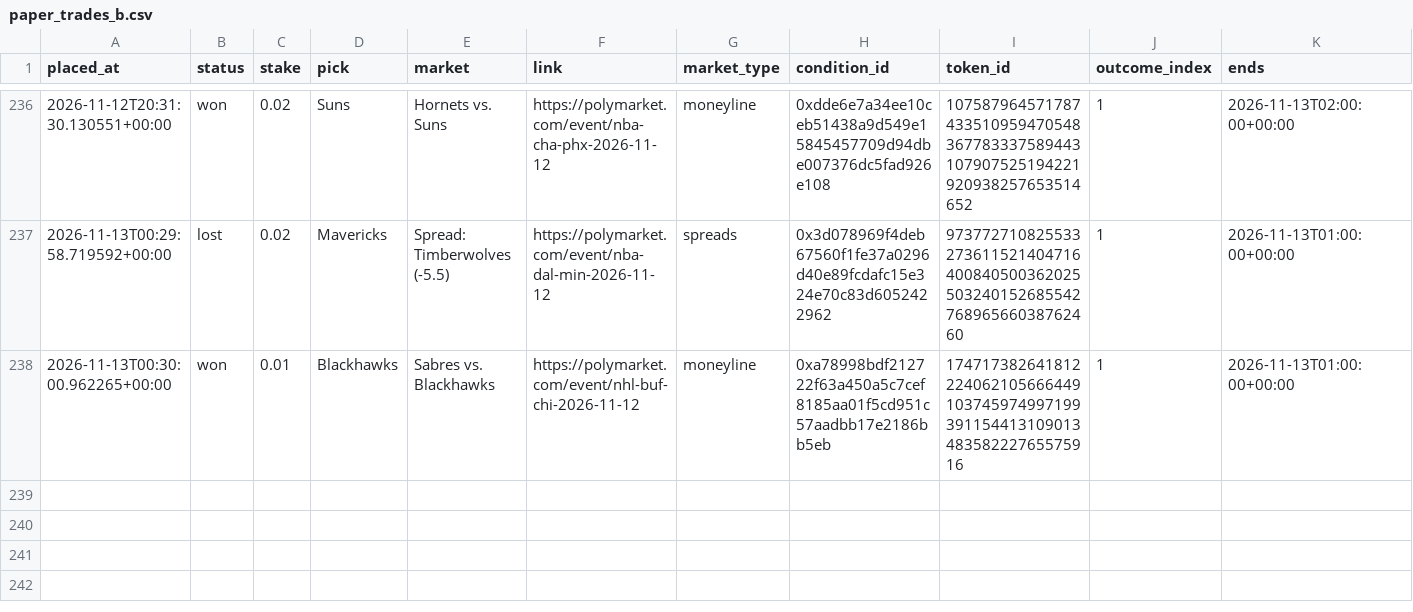
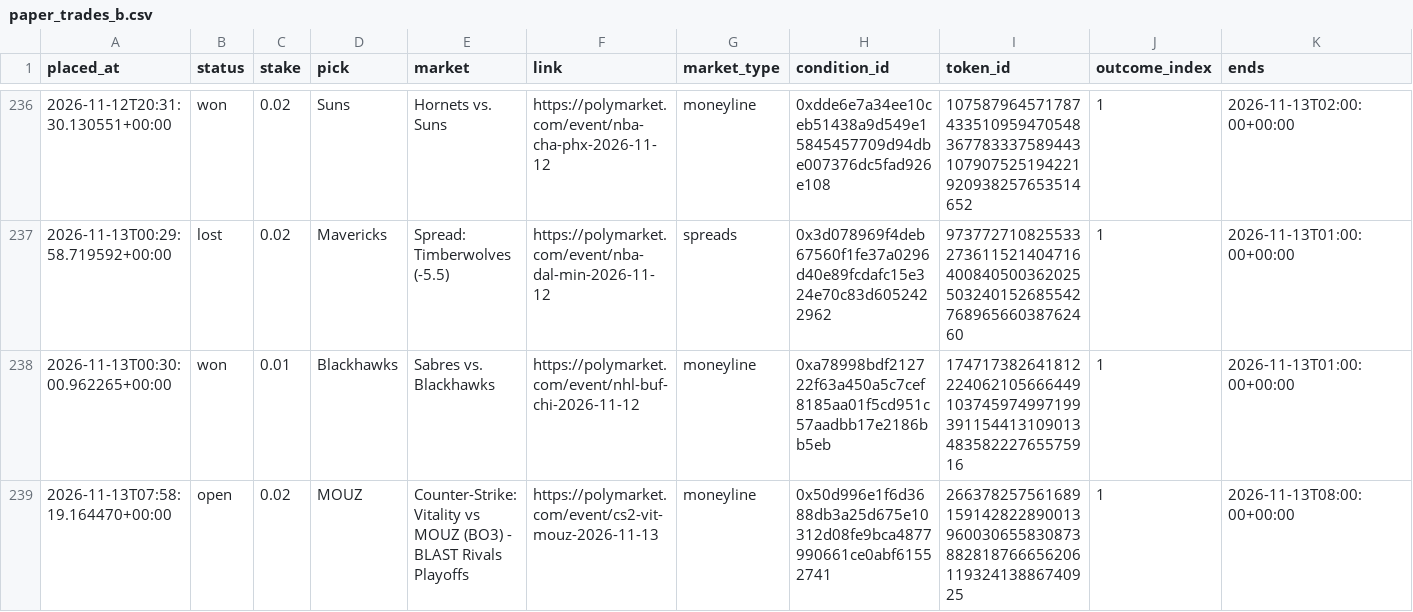
Before and after one commit to bhooder/Polymarket, a CSV file: paper_trades_b.csv, drawn as a sheet; only a part is shown, gaps mark what is left out; rows hold the shown columns only; the diff names each change by its address in the sheet, - before the commit and + after, or states it on an @@ line.

```diff
--- a/paper_trades_b.csv
+++ b/paper_trades_b.csv
+row 239: 2026-11-13T07:58:19.164470+00:00 | open | 0.02 | MOUZ | Counter-Strike: Vitality vs MOUZ (BO3) - BLAST Rivals Playoffs | https://polymarket.com/event/cs2-vit-mouz-2026-11-13 | moneyline | 0x50d996e1f6d3688db3a25d675e10312d08fe9bca4877990661ce0abf61552741 | 26637825756168915914282289001396003065583087388281876665620611932413886740925 | 1 | 2026-11-13T08:00:00+00:00
```
Also changed, not shown: live_trades.csv, paper_trades.csv, 7 other files.
